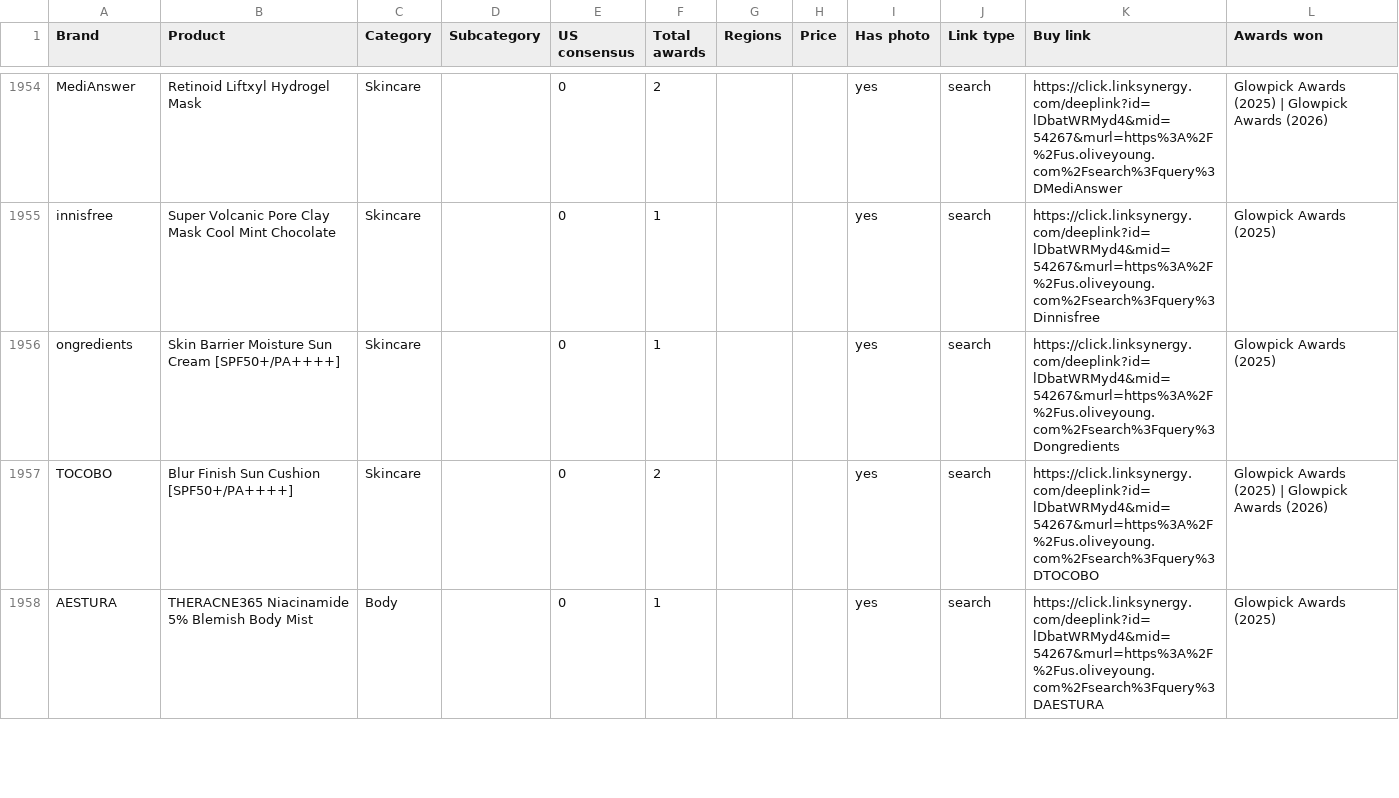
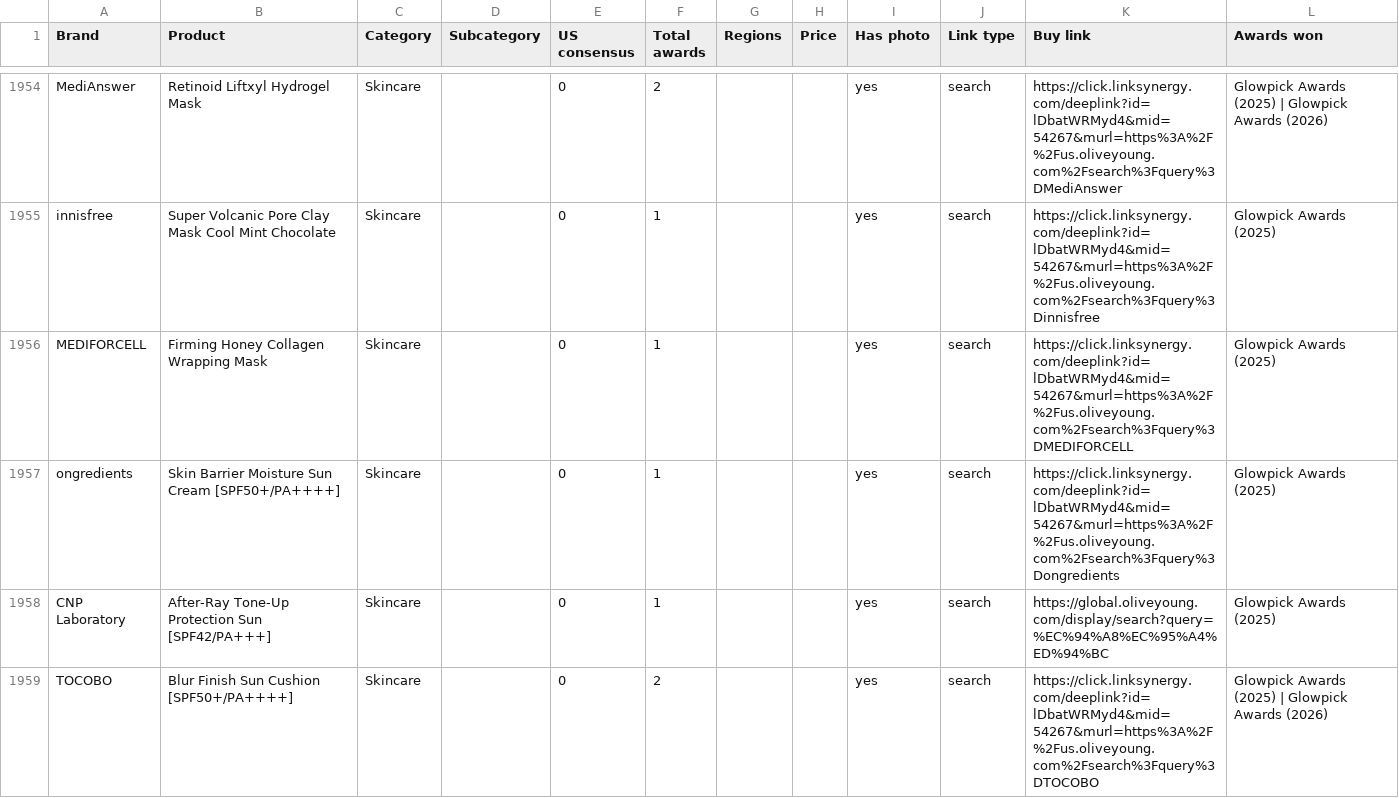
Before and after one commit to vettbty/vettbeauty-scaffold, a CSV file: products.csv, drawn as a sheet; only a part is shown, gaps mark what is left out; the shorter side is filled out with more unchanged rows; the diff covers the shown part only.

```diff
--- a/products.csv
+++ b/products.csv
@@ -1955,3 +1955,5 @@ MediAnswer,Retinoid Liftxyl Hydrogel Mask,Skincare,,0,2,,,yes,search,https://cli
 innisfree,Super Volcanic Pore Clay Mask Cool Mint Chocolate,Skincare,,0,1,,,yes,search,https://click.linksynergy.com/deeplink?id=lDbatWRMyd4&mid=54267&murl=https%3A%2F%2Fus.oliveyoung.com%2Fsearch%3Fquery%3Dinnisfree,Glowpick Awards (2025)
+MEDIFORCELL,Firming Honey Collagen Wrapping Mask,Skincare,,0,1,,,yes,search,https://click.linksynergy.com/deeplink?id=lDbatWRMyd4&mid=54267&murl=https%3A%2F%2Fus.oliveyoung.com%2Fsearch%3Fquery%3DMEDIFORCELL,Glowpick Awards (2025)
 ongredients,Skin Barrier Moisture Sun Cream [SPF50+/PA++++],Skincare,,0,1,,,yes,search,https://click.linksynergy.com/deeplink?id=lDbatWRMyd4&mid=54267&murl=https%3A%2F%2Fus.oliveyoung.com%2Fsearch%3Fquery%3Dongredients,Glowpick Awards (2025)
+CNP Laboratory,After-Ray Tone-Up Protection Sun [SPF42/PA+++],Skincare,,0,1,,,yes,search,https://global.oliveyoung.com/display/search?query=%EC%94%A8%EC%95%A4%ED%94%BC,Glowpick Awards (2025)
 TOCOBO,Blur Finish Sun Cushion [SPF50+/PA++++],Skincare,,0,2,,,yes,search,https://click.linksynergy.com/deeplink?id=lDbatWRMyd4&mid=54267&murl=https%3A%2F%2Fus.oliveyoung.com%2Fsearch%3Fquery%3DTOCOBO,Glowpick Awards (2025)  |  Glowpick Awards (2026)
```
Also changed, not shown: 3 added rows and 1 edited cell elsewhere in this file, 1 other file.
